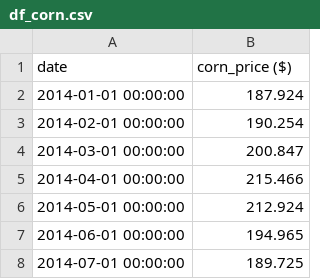
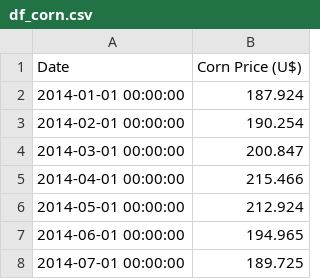
Before and after one commit to realreul/ML-with-CLAAS, a CSV file: External_data_csv/df_corn.csv, drawn as a sheet; only a part is shown.

```diff
--- a/External_data_csv/df_corn.csv
+++ b/External_data_csv/df_corn.csv
@@ -1,2 +1,2 @@
-date,corn_price ($)
+Date,Corn Price (U$)
 2014-01-01 00:00:00,187.924
```
Also changed, not shown: External_data_csv/df_agri.csv, External_data_csv/df_ger10y.csv, 8 other files.
